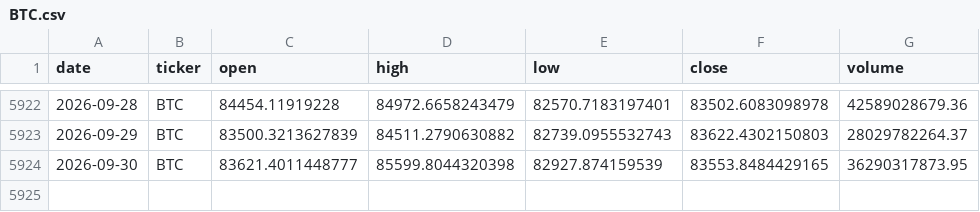
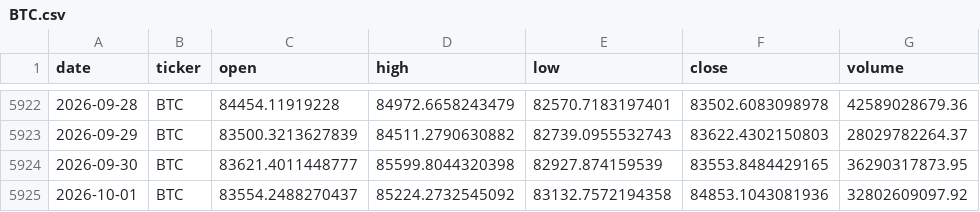
Before and after one commit to gvswann/Crypto-Demo-Kaggle-Downloader-MK.-II, a CSV file: data/BTC.csv, drawn as a sheet; only a part is shown, gaps mark what is left out; the diff names each change by its address in the sheet, - before the commit and + after, or states it on an @@ line.

```diff
--- a/data/BTC.csv
+++ b/data/BTC.csv
+row 5925: 2026-10-01 | BTC | 83554.2488270437 | 85224.2732545092 | 83132.7572194358 | 84853.1043081936 | 32802609097.92
```
Also changed, not shown: data/BCH.csv, data/BNB.csv, 15 other files.
